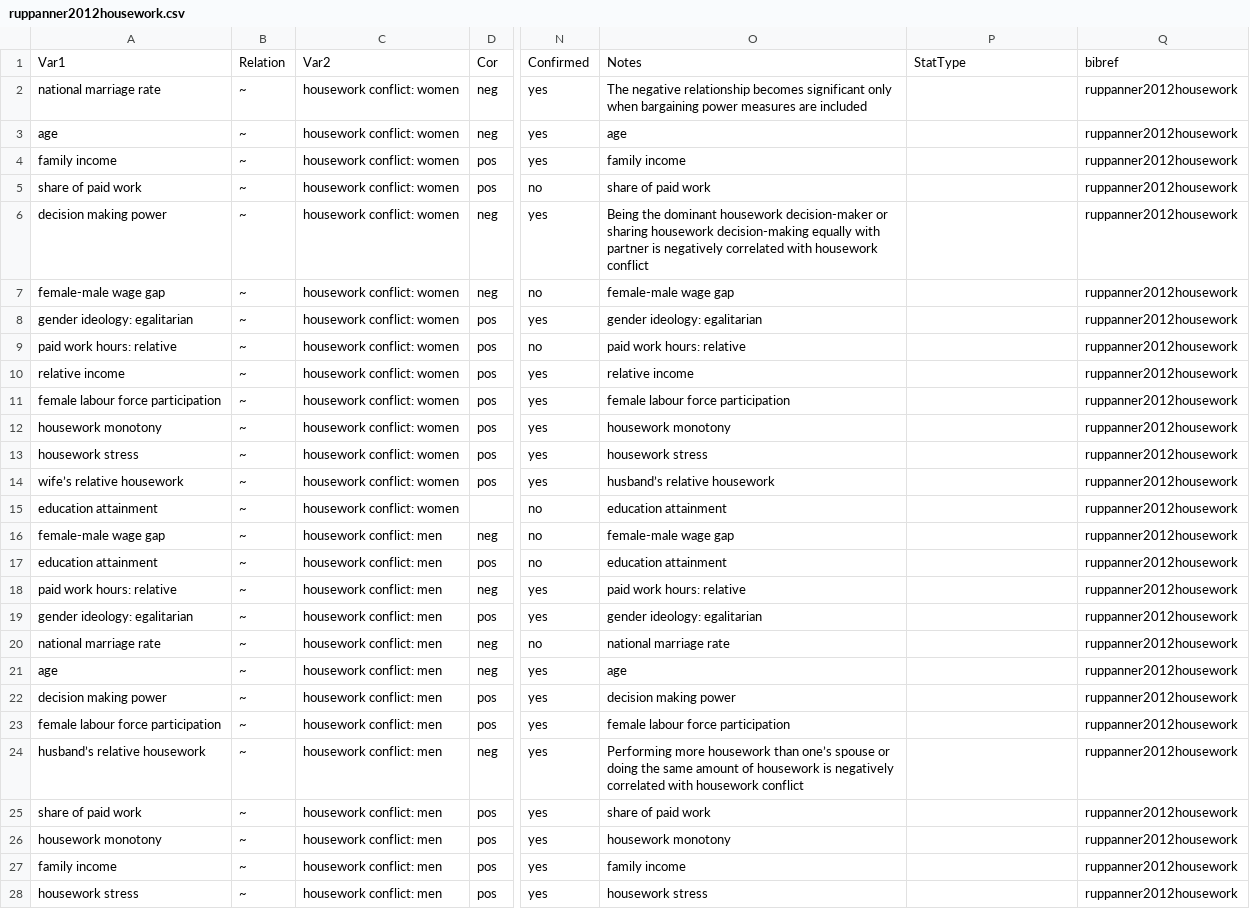
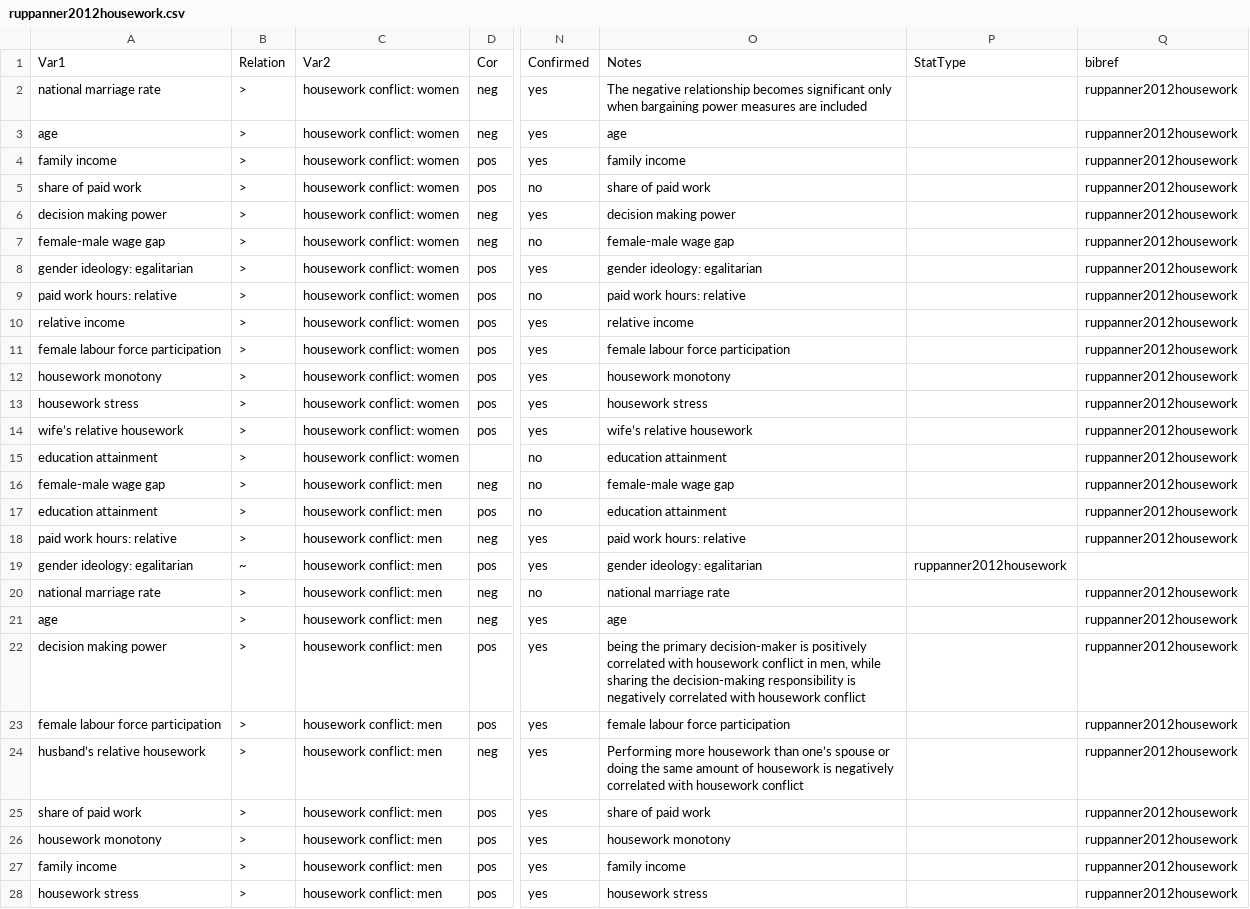
Before and after one commit to CHIELDOnline/ARCUS, a CSV file: data/tree/documents/2010s/2012/ruppanner2012housework/ruppanner2012housework.csv, drawn as a sheet; only a part is shown, gaps mark what is left out; the diff names each change by its address in the sheet, - before the commit and + after, or states it on an @@ line.

Commit message:
Edit ruppanner2012housework by angarikadeb

```diff
--- a/data/tree/documents/2010s/2012/ruppanner2012housework/ruppanner2012housework.csv
+++ b/data/tree/documents/2010s/2012/ruppanner2012housework/ruppanner2012housework.csv
-B2:B18: ~
+B2:B18: >
-O6: Being the dominant housework decision-maker or sharing housework decision-making equally with partner is negatively correlated with housework conflict
+O6: decision making power
-O14: husband’s relative housework
+O14: wife’s relative housework
-P19: (empty)
+P19: ruppanner2012housework
-Q19: ruppanner2012housework
+Q19: (empty)
-B20:B28: ~
+B20:B28: >
-O22: decision making power
+O22: being the primary decision-maker is positively correlated with housework conflict in men, while sharing the decision-making responsibility is negatively correlated with housework conflict
```
